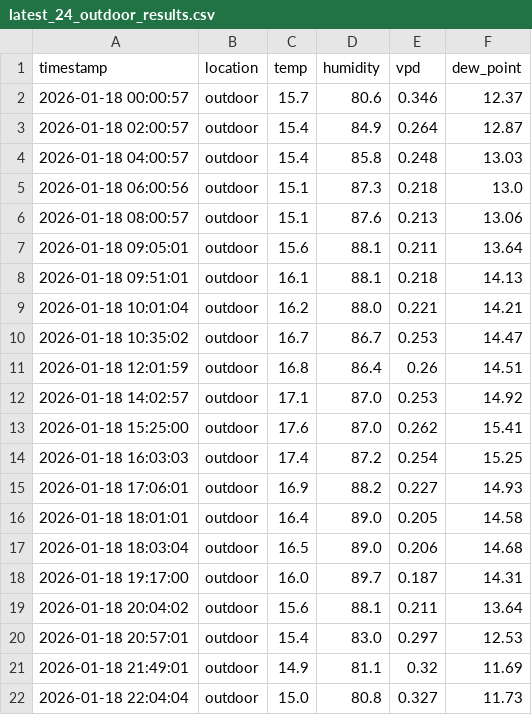
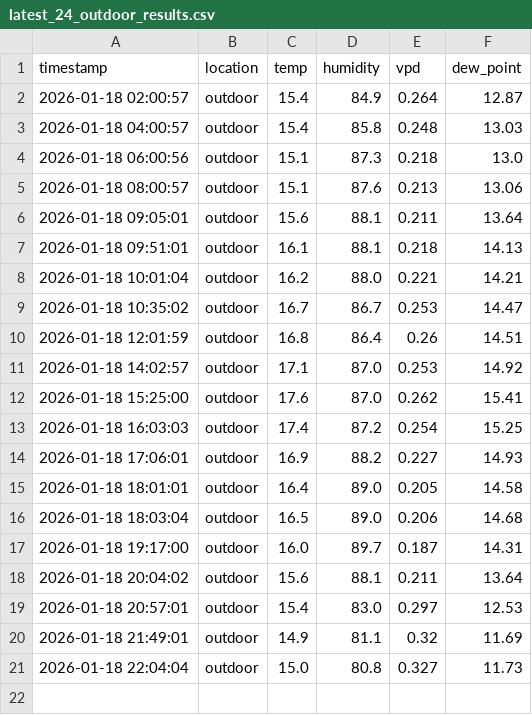
Before and after one commit to azoreanvanilla/website, a CSV file: data/latest_24_outdoor_results.csv, drawn as a sheet.

Commit message:
Auto-update latest 24h outdoor data 2026-01-19T00:00:06.536242

```diff
--- a/data/latest_24_outdoor_results.csv
+++ b/data/latest_24_outdoor_results.csv
@@ -1,3 +1,2 @@
 timestamp,location,temp,humidity,vpd,dew_point
-2026-01-18 00:00:57,outdoor,15.7,80.6,0.346,12.37
 2026-01-18 02:00:57,outdoor,15.4,84.9,0.264,12.87
```
